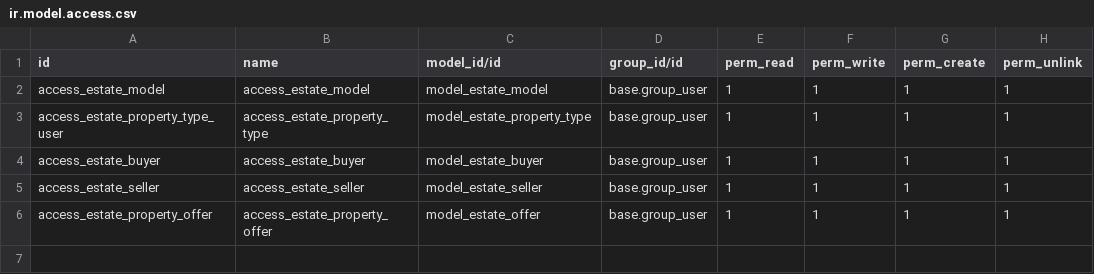
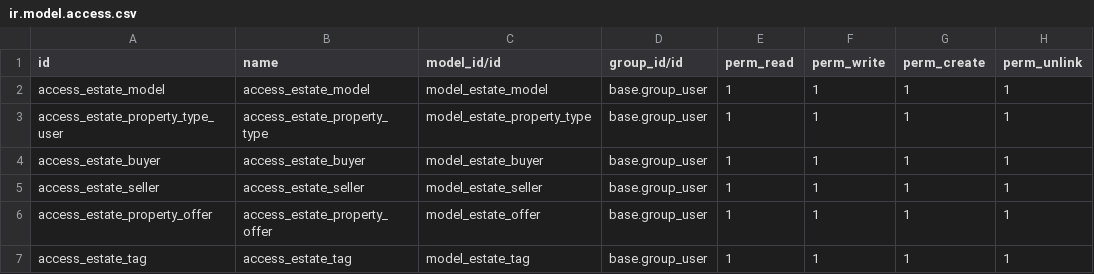
Before and after one commit to sakiasi/Real-Estate-Management-System, a CSV file: security/ir.model.access.csv, drawn as a sheet.

```diff
--- a/security/ir.model.access.csv
+++ b/security/ir.model.access.csv
@@ -6 +6,2 @@ access_estate_seller,access_estate_seller,model_estate_seller,base.group_user,1,
 access_estate_property_offer,access_estate_property_offer,model_estate_offer,base.group_user,1,1,1,1
+access_estate_tag,access_estate_tag,model_estate_tag,base.group_user,1,1,1,1
```
Also changed, not shown: 4 other files.
